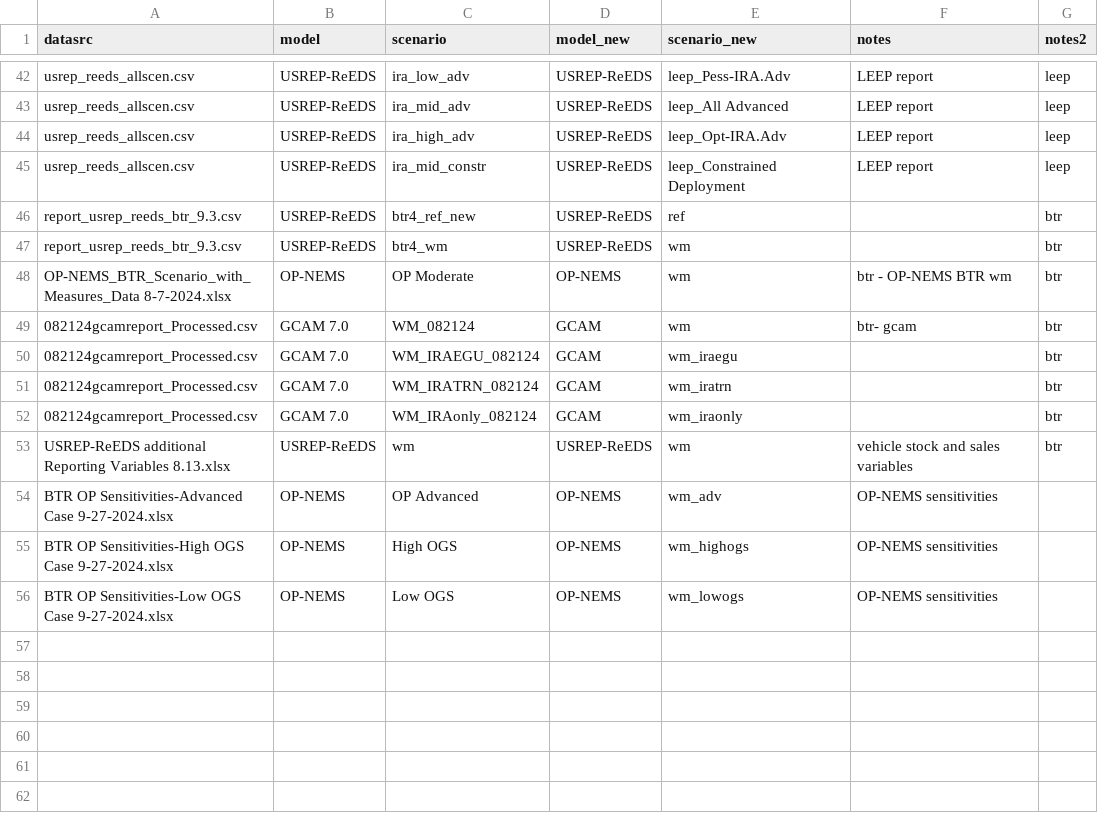
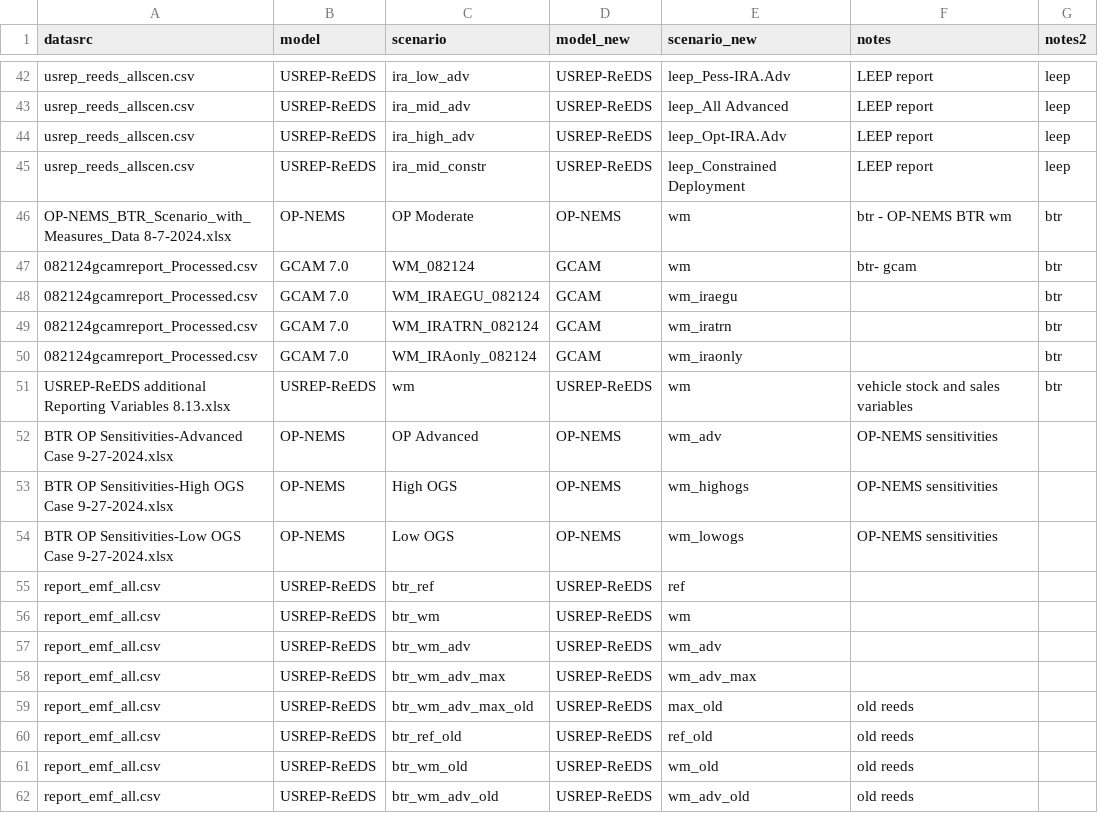
Before and after one commit to mobro-git/BTR, a CSV file: data-raw/crosswalk/crosswalk_model-runs.csv, drawn as a sheet; only a part is shown, gaps mark what is left out; removed rows and columns are numbered as before the commit, all else as after; the diff names each change by its address in the sheet, - before the commit and + after, or states it on an @@ line.

```diff
--- a/data-raw/crosswalk/crosswalk_model-runs.csv
+++ b/data-raw/crosswalk/crosswalk_model-runs.csv
-row 46: report_usrep_reeds_btr_9.3.csv | USREP-ReEDS | btr4_ref_new | USREP-ReEDS | ref |  | btr
-row 47: report_usrep_reeds_btr_9.3.csv | USREP-ReEDS | btr4_wm | USREP-ReEDS | wm |  | btr
+row 55: report_emf_all.csv | USREP-ReEDS | btr_ref | USREP-ReEDS | ref
+row 56: report_emf_all.csv | USREP-ReEDS | btr_wm | USREP-ReEDS | wm
+row 57: report_emf_all.csv | USREP-ReEDS | btr_wm_adv | USREP-ReEDS | wm_adv
+row 58: report_emf_all.csv | USREP-ReEDS | btr_wm_adv_max | USREP-ReEDS | wm_adv_max
+row 59: report_emf_all.csv | USREP-ReEDS | btr_wm_adv_max_old | USREP-ReEDS | max_old | old reeds
+row 60: report_emf_all.csv | USREP-ReEDS | btr_ref_old | USREP-ReEDS | ref_old | old reeds
+row 61: report_emf_all.csv | USREP-ReEDS | btr_wm_old | USREP-ReEDS | wm_old | old reeds
+row 62: report_emf_all.csv | USREP-ReEDS | btr_wm_adv_old | USREP-ReEDS | wm_adv_old | old reeds
```
Also changed, not shown: 5 other files.
